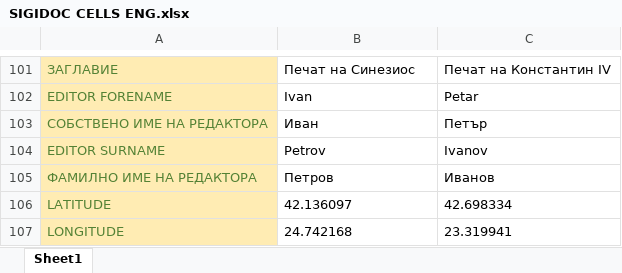
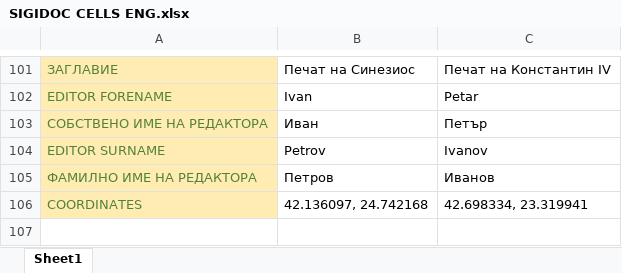
Before and after one commit to hugovasko/SigiDoc, an Excel workbook: ExcelToXMLConverter/resources/SIGIDOC CELLS ENG.xlsx, sheet Sheet1, drawn as a sheet; only a part is shown, gaps mark what is left out; values as stored, in another font and other column widths than the file's, no borders; removed rows and columns are numbered as before the commit, all else as after; the diff names each change by its address in the sheet, - before the commit and + after, or states it on an @@ line.

Commit message:
Sigi-11: Remove coordinates to json logic from C# script

```diff
--- a/ExcelToXMLConverter/resources/SIGIDOC CELLS ENG.xlsx (sheet Sheet1)
+++ b/ExcelToXMLConverter/resources/SIGIDOC CELLS ENG.xlsx (sheet Sheet1)
-row 106: LATITUDE | 42.136097 | 42.698334
-row 107: LONGITUDE | 24.742168 | 23.319941
+row 106: COORDINATES | 42.136097, 24.742168 | 42.698334, 23.319941
```
Also changed, not shown: 3 other files.
